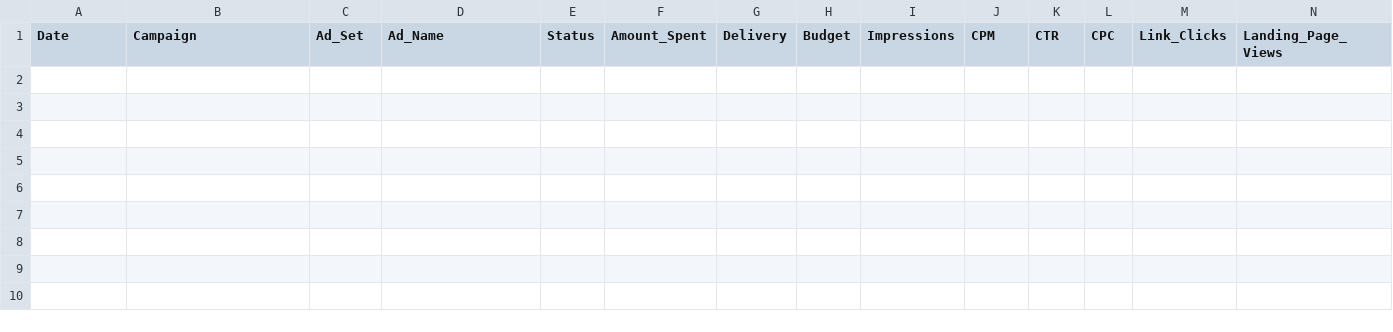
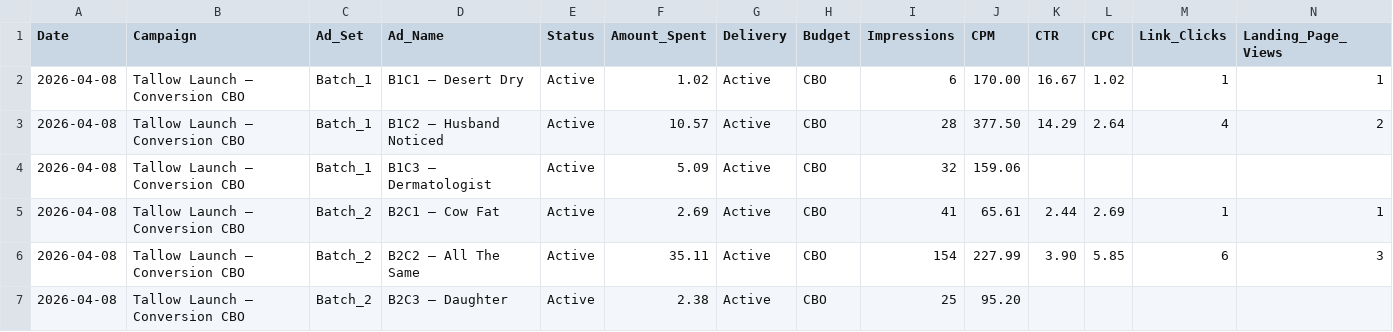
Before and after one commit to nateframe34-hub/CC-Nate, a CSV file: tallow-cream/tracking/Ad_Performance_Tracker.csv, drawn as a sheet; only a part is shown; rows hold the shown columns only; the diff names each change by its address in the sheet, - before the commit and + after, or states it on an @@ line.

```diff
--- a/tallow-cream/tracking/Ad_Performance_Tracker.csv
+++ b/tallow-cream/tracking/Ad_Performance_Tracker.csv
+row 2: 2026-04-08 | Tallow Launch — Conversion CBO | Batch_1 | B1C1 — Desert Dry | Active | 1.02 | Active | CBO | 6 | 170.00 | 16.67 | 1.02 | 1 | 1
+row 3: 2026-04-08 | Tallow Launch — Conversion CBO | Batch_1 | B1C2 — Husband Noticed | Active | 10.57 | Active | CBO | 28 | 377.50 | 14.29 | 2.64 | 4 | 2
+row 4: 2026-04-08 | Tallow Launch — Conversion CBO | Batch_1 | B1C3 — Dermatologist | Active | 5.09 | Active | CBO | 32 | 159.06
+row 5: 2026-04-08 | Tallow Launch — Conversion CBO | Batch_2 | B2C1 — Cow Fat | Active | 2.69 | Active | CBO | 41 | 65.61 | 2.44 | 2.69 | 1 | 1
+row 6: 2026-04-08 | Tallow Launch — Conversion CBO | Batch_2 | B2C2 — All The Same | Active | 35.11 | Active | CBO | 154 | 227.99 | 3.90 | 5.85 | 6 | 3
+row 7: 2026-04-08 | Tallow Launch — Conversion CBO | Batch_2 | B2C3 — Daughter | Active | 2.38 | Active | CBO | 25 | 95.20
```
